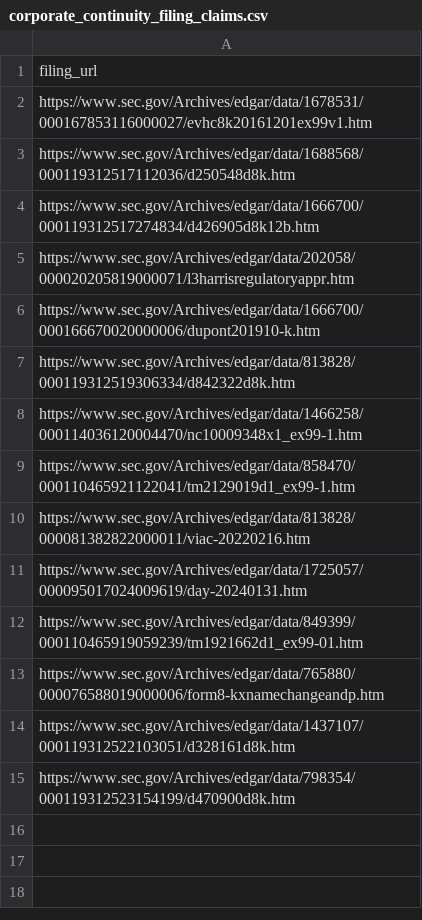
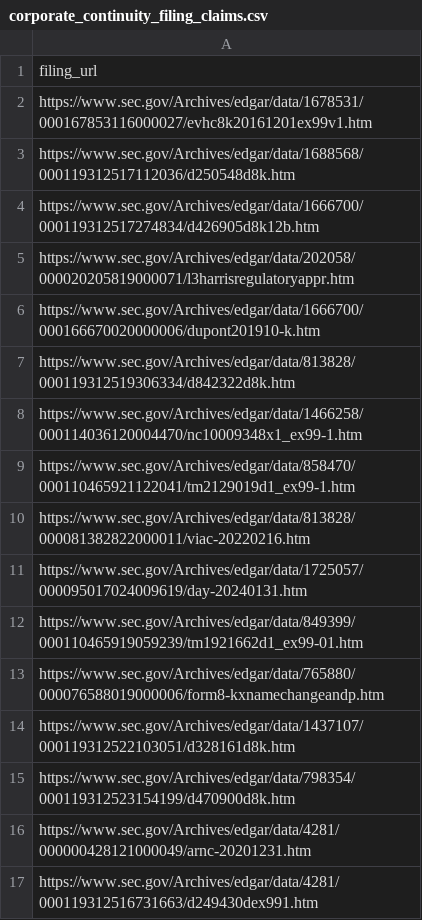
Before and after one commit to herdsignal/herdsignal, a CSV file: data/herd/corporate_continuity_filing_claims.csv, drawn as a sheet.

```diff
--- a/data/herd/corporate_continuity_filing_claims.csv
+++ b/data/herd/corporate_continuity_filing_claims.csv
@@ -15 +15,3 @@ https://www.sec.gov/Archives/edgar/data/1437107/000119312522103051/d328161d8k.ht
 https://www.sec.gov/Archives/edgar/data/798354/000119312523154199/d470900d8k.htm
+https://www.sec.gov/Archives/edgar/data/4281/000000428121000049/arnc-20201231.htm
+https://www.sec.gov/Archives/edgar/data/4281/000119312516731663/d249430dex991.htm
```
Also changed, not shown: data/herd/baseline_membership_claims.csv, data/herd/corporate_continuity_claims.csv, 3 other files.
